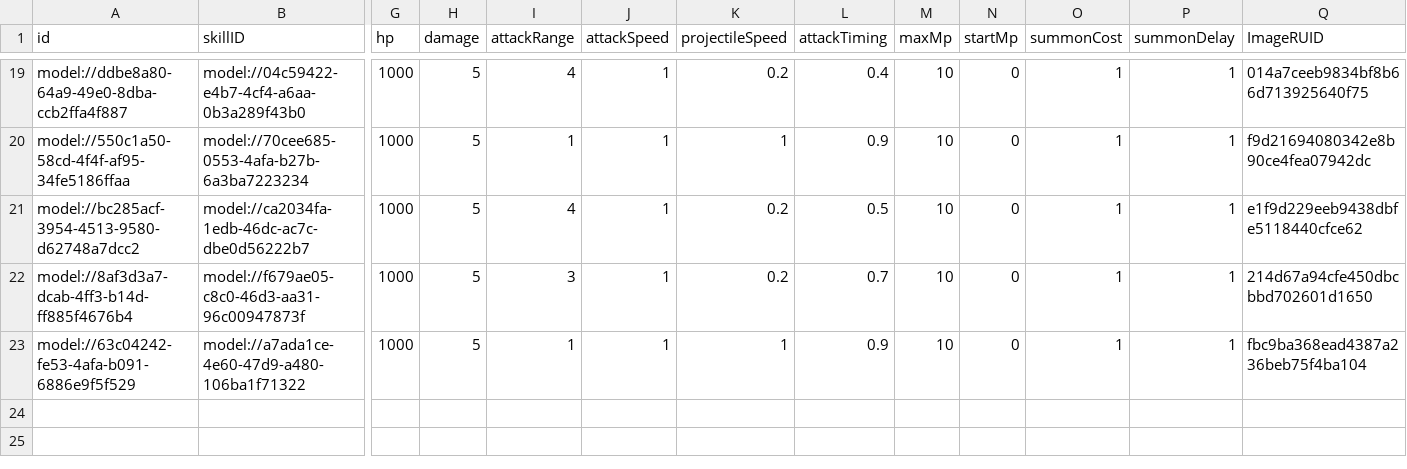
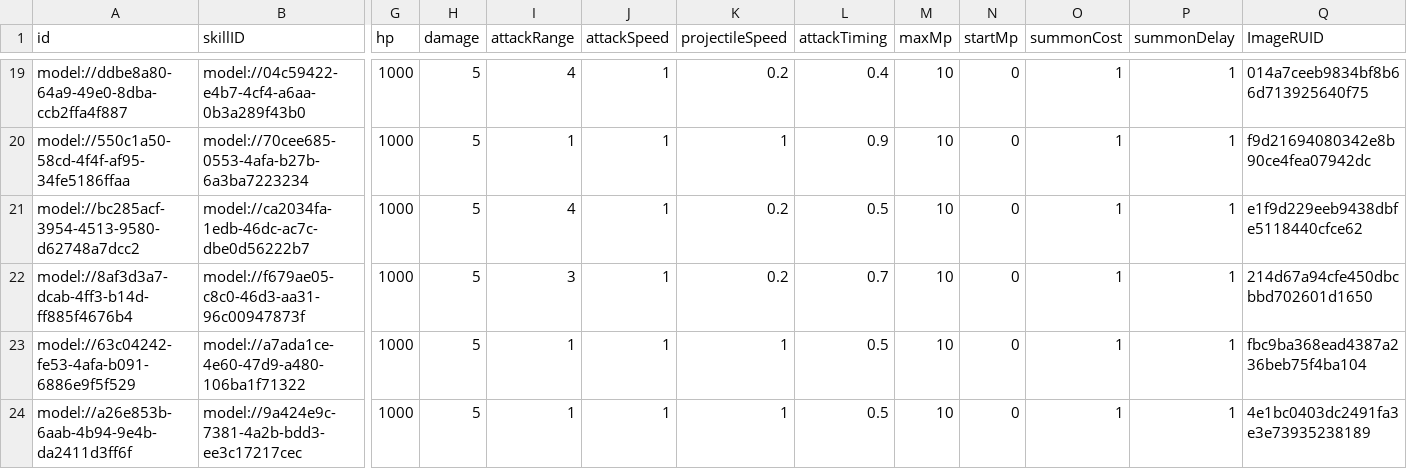
Before and after one commit to treenod-joshua/MapleWorlds, a CSV file: RootDesk/MyDesk/DataSets/Unit.csv, drawn as a sheet; only a part is shown, gaps mark what is left out; rows hold the shown columns only; the diff names each change by its address in the sheet, - before the commit and + after, or states it on an @@ line.

```diff
--- a/RootDesk/MyDesk/DataSets/Unit.csv
+++ b/RootDesk/MyDesk/DataSets/Unit.csv
-L23 (attackTiming): 0.9
+L23 (attackTiming): 0.5
+row 24: model://a26e853b-6aab-4b94-9e4b-da2411d3ff6f | model://9a424e9c-7381-4a2b-bdd3-ee3c17217cec | 1000 | 5 | 1 | 1 | 1 | 0.5 | 10 | 0 | 1 | 1 | 4e1bc0403dc2491fa3e3e73935238189
```
Also changed, not shown: RootDesk/MyDesk/DataSets/Skill.csv, 6 other files.
